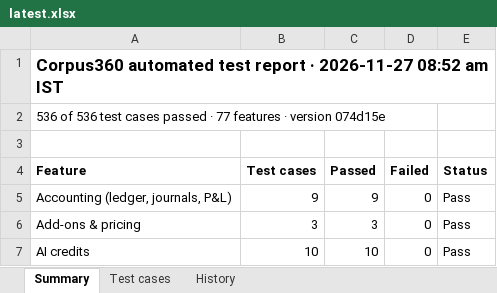
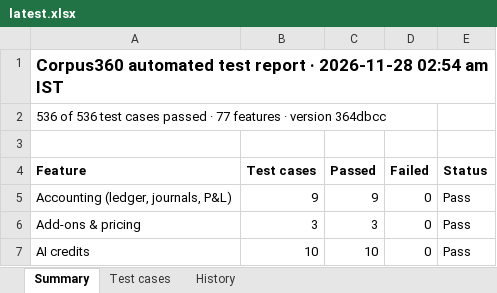
Before and after one commit to Janani-asokan/zohobooks, an Excel workbook: latest.xlsx, sheet Summary, drawn as a sheet; only a part is shown; values as stored, in another font and other column widths than the file's, no borders; the diff names each change by its address in the sheet, - before the commit and + after, or states it on an @@ line.

Commit message:
Test report 2026-11-27 for 364dbcc

```diff
--- a/latest.xlsx (sheet Summary)
+++ b/latest.xlsx (sheet Summary)
-A1 (Feature): …report · 2026-11-27 08:52 am IST
+A1 (Feature): …report · 2026-11-28 02:54 am IST
-A2 (Feature): …· version 074d15e
+A2 (Feature): …· version 364dbcc
```
Also changed, not shown: sheet Test cases, sheet History, 2 other files.
